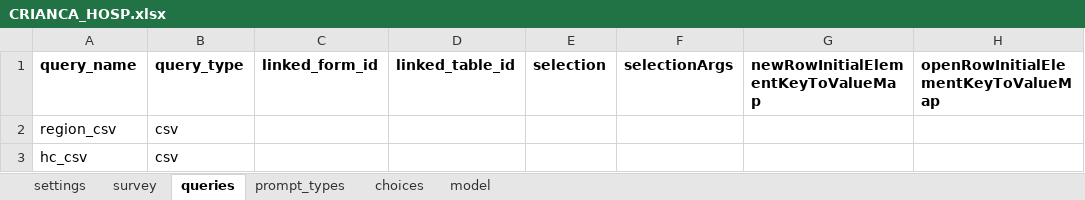
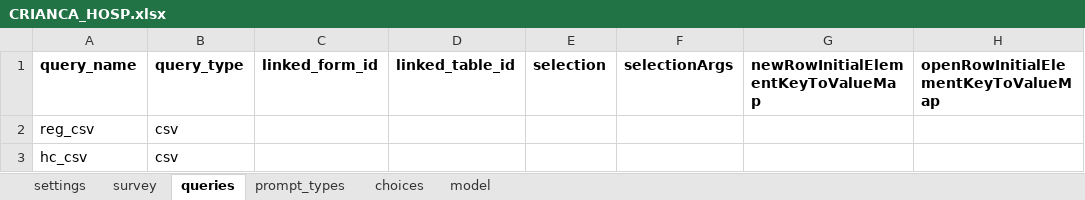
Before and after one commit to BandimHealthProject/freebase, an Excel workbook: app/config/tables/CRIANCA_HOSP/forms/CRIANCA_HOSP/CRIANCA_HOSP.xlsx, sheet queries, drawn as a sheet; only a part is shown; values as stored, in another font and other column widths than the file's, no borders; the diff names each change by its address in the sheet, - before the commit and + after, or states it on an @@ line.

```diff
--- a/app/config/tables/CRIANCA_HOSP/forms/CRIANCA_HOSP/CRIANCA_HOSP.xlsx (sheet queries)
+++ b/app/config/tables/CRIANCA_HOSP/forms/CRIANCA_HOSP/CRIANCA_HOSP.xlsx (sheet queries)
-A2 (query_name): region_csv
+A2 (query_name): reg_csv
```
Also changed, not shown: sheet choices, sheet survey, app/config/tables/CRIANCA/forms/CRIANCA/CRIANCA.xlsx, app/config/tables/GRAVIDA_VISIT/forms/GRAVIDA_VISIT/GRAVIDA_VISIT.xlsx, 23 other files.
